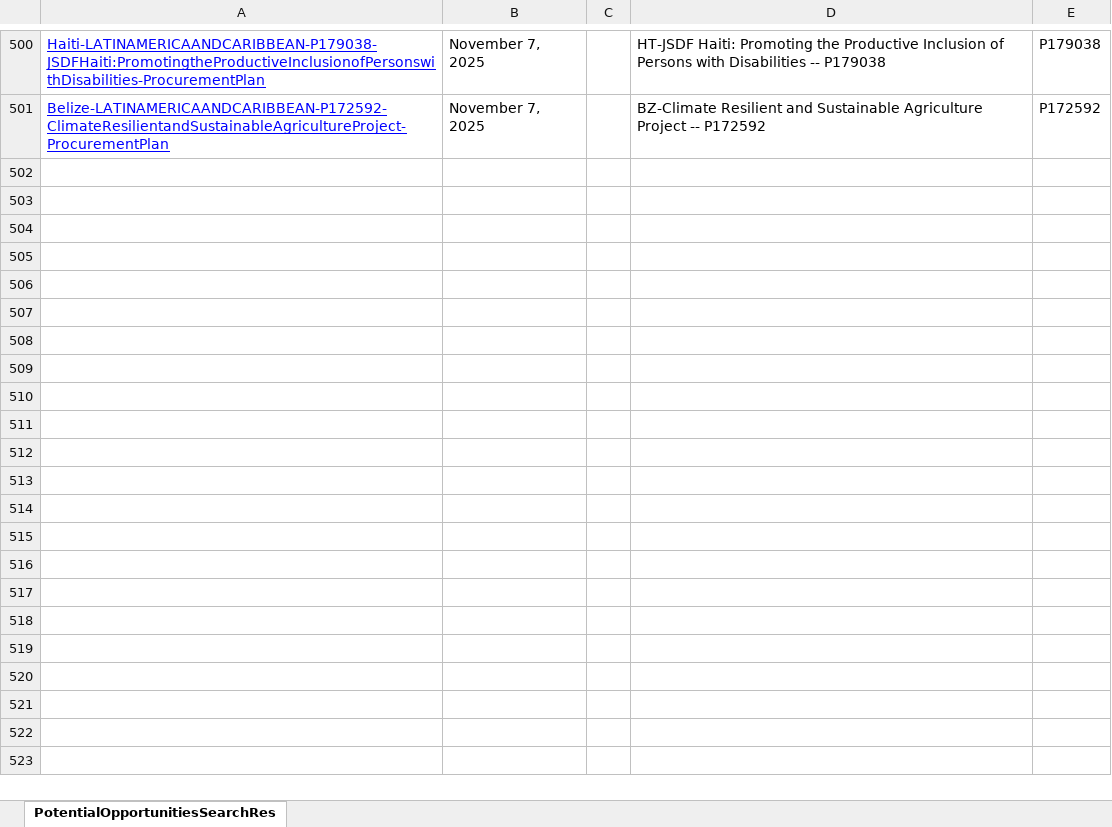
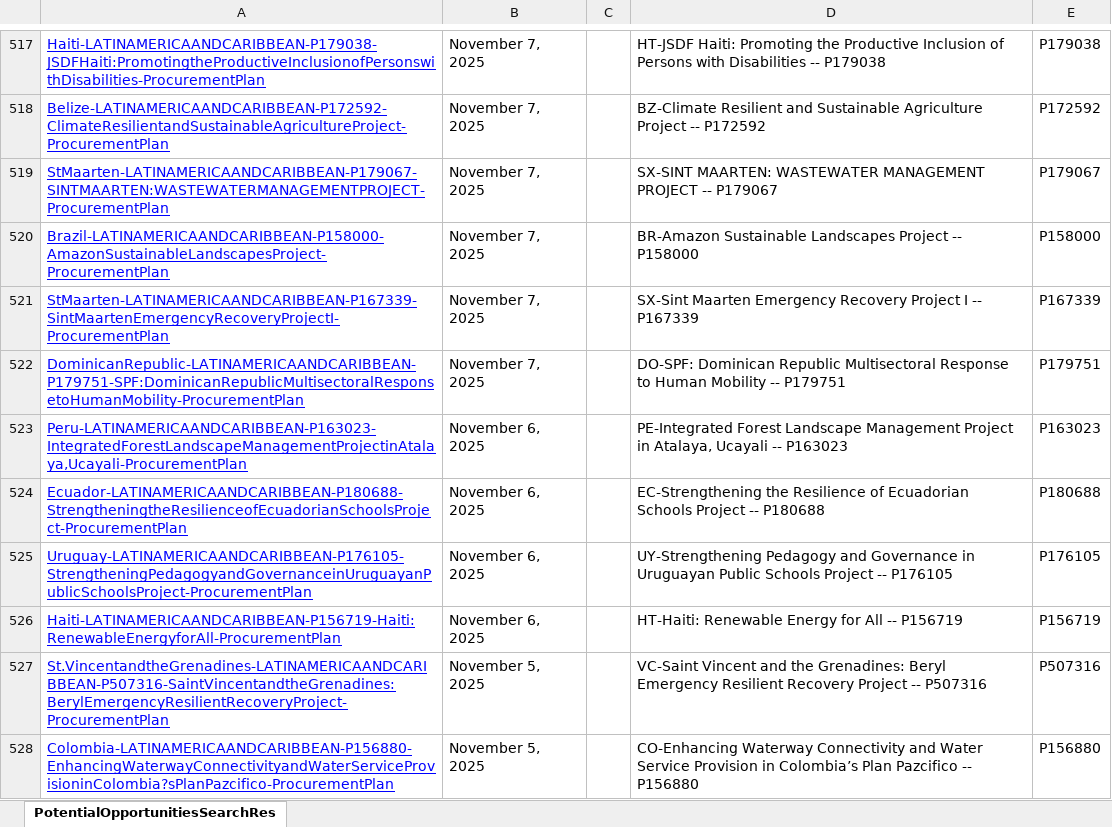
Before and after one commit to CarlosMendez1997Col/AI-Agent-for-Web-Deep-Search, an Excel workbook: database/PotentialOpportunitiesSearchResults.xlsx, sheet PotentialOpportunitiesSearchRes, drawn as a sheet; only a part is shown, gaps mark what is left out; values as stored, in another font and other column widths than the file's, no borders; the diff covers the shown part only; the diff names each change by its address in the sheet, - before the commit and + after, or states it on an @@ line.

```diff
--- a/database/PotentialOpportunitiesSearchResults.xlsx (sheet PotentialOpportunitiesSearchRes)
+++ b/database/PotentialOpportunitiesSearchResults.xlsx (sheet PotentialOpportunitiesSearchRes)
+row 519: StMaarten-LATINAMERICAANDCARIBBEAN-P179067-SINTMAARTEN:WASTEWATERMANAGEMENTPROJECT-ProcurementPlan | November 7, 2025 |  | SX-SINT MAARTEN: WASTEWATER MANAGEMENT PROJECT -- P179067 | P179067
+row 520: Brazil-LATINAMERICAANDCARIBBEAN-P158000-AmazonSustainableLandscapesProject-ProcurementPlan | November 7, 2025 |  | BR-Amazon Sustainable Landscapes Project -- P158000 | P158000
+row 521: StMaarten-LATINAMERICAANDCARIBBEAN-P167339-SintMaartenEmergencyRecoveryProjectI-ProcurementPlan | November 7, 2025 |  | SX-Sint Maarten Emergency Recovery Project I -- P167339 | P167339
+row 522: DominicanRepublic-LATINAMERICAANDCARIBBEAN-P179751-SPF:DominicanRepublicMultisectoralResponsetoHumanMobility-ProcurementPlan | November 7, 2025 |  | DO-SPF: Dominican Republic Multisectoral Response to Human Mobility -- P179751 | P179751
+row 523: Peru-LATINAMERICAANDCARIBBEAN-P163023-IntegratedForestLandscapeManagementProjectinAtalaya,Ucayali-ProcurementPlan | November 6, 2025 |  | PE-Integrated Forest Landscape Management Project in Atalaya, Ucayali -- P163023 | P163023
+row 524: Ecuador-LATINAMERICAANDCARIBBEAN-P180688-StrengtheningtheResilienceofEcuadorianSchoolsProject-ProcurementPlan | November 6, 2025 |  | EC-Strengthening the Resilience of Ecuadorian Schools Project -- P180688 | P180688
+row 525: Uruguay-LATINAMERICAANDCARIBBEAN-P176105-StrengtheningPedagogyandGovernanceinUruguayanPublicSchoolsProject-ProcurementPlan | November 6, 2025 |  | UY-Strengthening Pedagogy and Governance in Uruguayan Public Schools Project -- P176105 | P176105
+row 526: Haiti-LATINAMERICAANDCARIBBEAN-P156719-Haiti:RenewableEnergyforAll-ProcurementPlan | November 6, 2025 |  | HT-Haiti: Renewable Energy for All -- P156719 | P156719
+row 527: St.VincentandtheGrenadines-LATINAMERICAANDCARIBBEAN-P507316-SaintVincentandtheGrenadines:BerylEmergencyResilientRecoveryProject-ProcurementPlan | November 5, 2025 |  | VC-Saint Vincent and the Grenadines: Beryl Emergency Resilient Recovery Project -- P507316 | P507316
+row 528: Colombia-LATINAMERICAANDCARIBBEAN-P156880-EnhancingWaterwayConnectivityandWaterServiceProvisioninColombia?sPlanPazcifico-ProcurementPlan | November 5, 2025 |  | CO-Enhancing Waterway Connectivity and Water Service Provision in Colombia’s Plan Pazcifico -- P156880 | P156880
```
Also changed, not shown: 425 added rows and 1 moved row elsewhere in this sheet, database/CurrentOpportunitiesSearchResults.xlsx, database/UpcomingOpportunitiesSearchResults.xlsx, 54 other files.
